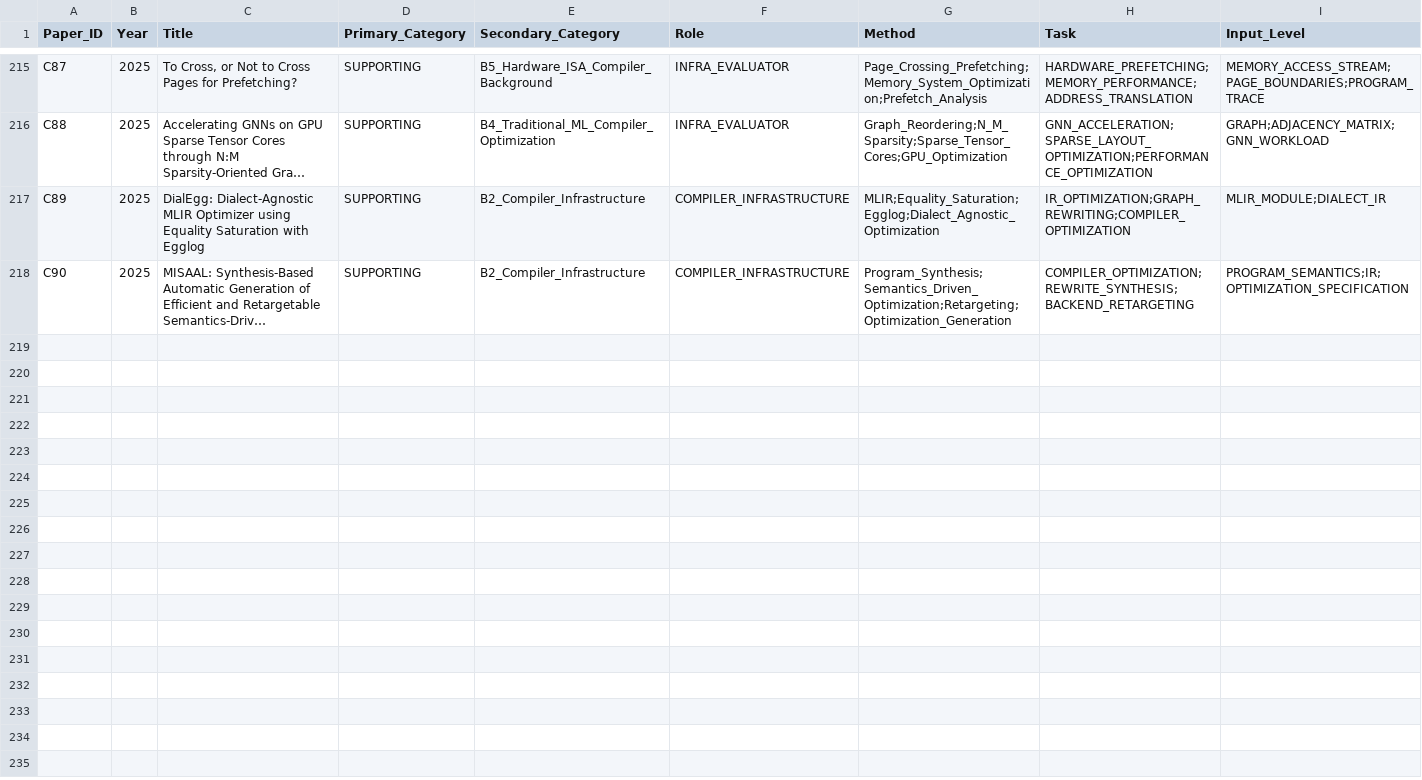
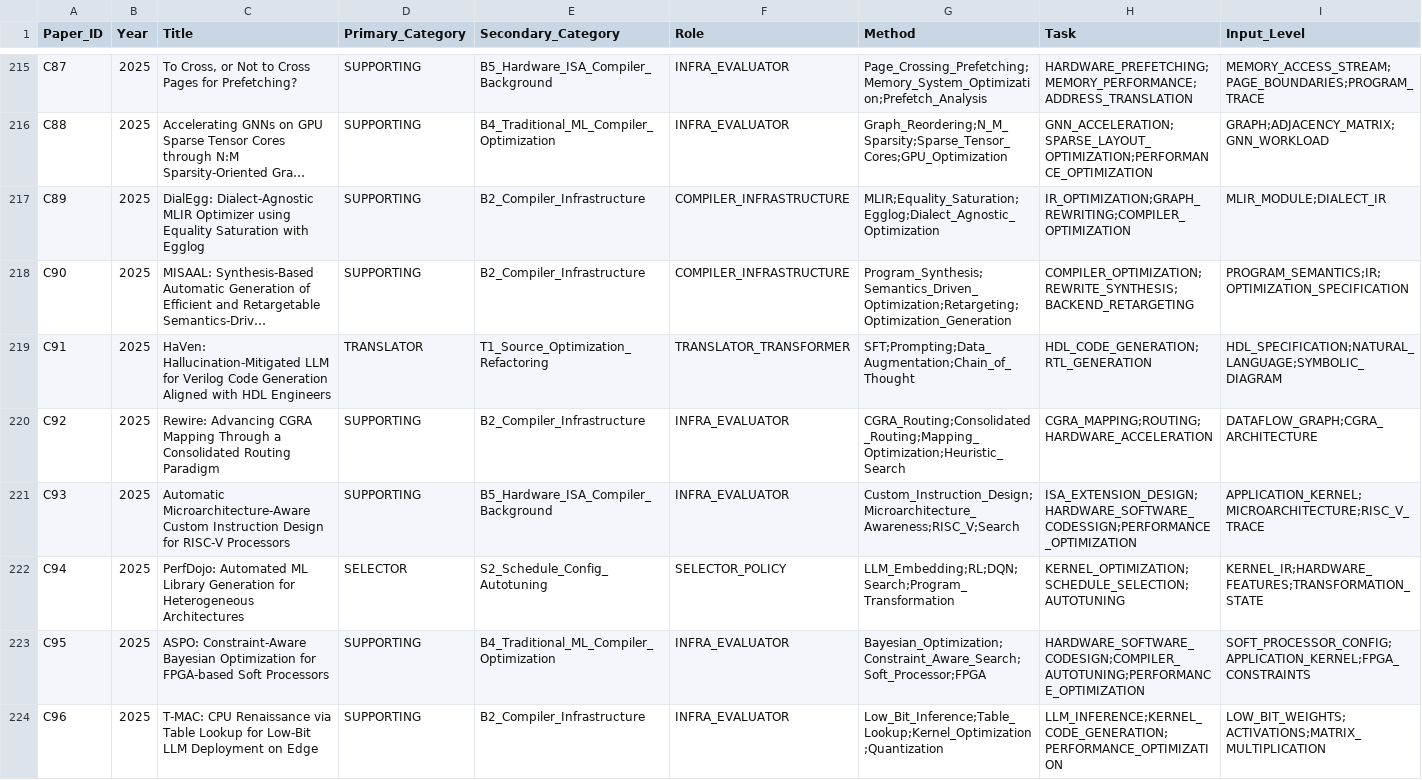
Before and after one commit to qingwan12138/AI-compiler-RISCV-opt-lit, a CSV file: taxonomy_v2.csv, drawn as a sheet; only a part is shown, gaps mark what is left out; long unchanged cells end in …; rows hold the shown columns only; the diff names each change by its address in the sheet, - before the commit and + after, or states it on an @@ line.

```diff
--- a/taxonomy_v2.csv
+++ b/taxonomy_v2.csv
+row 219: C91 | 2025 | HaVen: Hallucination-Mitigated LLM for Verilog Code Generation Aligned with HDL Engineers | TRANSLATOR | T1_Source_Optimization_Refactoring | TRANSLATOR_TRANSFORMER | SFT;Prompting;Data_Augmentation;Chain_of_Thought | HDL_CODE_GENERATION;RTL_GENERATION | HDL_SPECIFICATION;NATURAL_LANGUAGE;SYMBOLIC_DIAGRAM
+row 220: C92 | 2025 | Rewire: Advancing CGRA Mapping Through a Consolidated Routing Paradigm | SUPPORTING | B2_Compiler_Infrastructure | INFRA_EVALUATOR | CGRA_Routing;Consolidated_Routing;Mapping_Optimization;Heuristic_Search | CGRA_MAPPING;ROUTING;HARDWARE_ACCELERATION | DATAFLOW_GRAPH;CGRA_ARCHITECTURE
+row 221: C93 | 2025 | Automatic Microarchitecture-Aware Custom Instruction Design for RISC-V Processors | SUPPORTING | B5_Hardware_ISA_Compiler_Background | INFRA_EVALUATOR | Custom_Instruction_Design;Microarchitecture_Awareness;RISC_V;Search | ISA_EXTENSION_DESIGN;HARDWARE_SOFTWARE_CODESSIGN;PERFORMANCE_OPTIMIZATION | APPLICATION_KERNEL;MICROARCHITECTURE;RISC_V_TRACE
+row 222: C94 | 2025 | PerfDojo: Automated ML Library Generation for Heterogeneous Architectures | SELECTOR | S2_Schedule_Config_Autotuning | SELECTOR_POLICY | LLM_Embedding;RL;DQN;Search;Program_Transformation | KERNEL_OPTIMIZATION;SCHEDULE_SELECTION;AUTOTUNING | KERNEL_IR;HARDWARE_FEATURES;TRANSFORMATION_STATE
+row 223: C95 | 2025 | ASPO: Constraint-Aware Bayesian Optimization for FPGA-based Soft Processors | SUPPORTING | B4_Traditional_ML_Compiler_Optimization | INFRA_EVALUATOR | Bayesian_Optimization;Constraint_Aware_Search;Soft_Processor;FPGA | HARDWARE_SOFTWARE_CODESIGN;COMPILER_AUTOTUNING;PERFORMANCE_OPTIMIZATION | SOFT_PROCESSOR_CONFIG;APPLICATION_KERNEL;FPGA_CONSTRAINTS
+row 224: C96 | 2025 | T-MAC: CPU Renaissance via Table Lookup for Low-Bit LLM Deployment on Edge | SUPPORTING | B2_Compiler_Infrastructure | INFRA_EVALUATOR | Low_Bit_Inference;Table_Lookup;Kernel_Optimization;Quantization | LLM_INFERENCE;KERNEL_CODE_GENERATION;PERFORMANCE_OPTIMIZATION | LOW_BIT_WEIGHTS;ACTIVATIONS;MATRIX_MULTIPLICATION
```
Also changed, not shown: 15 other files.
